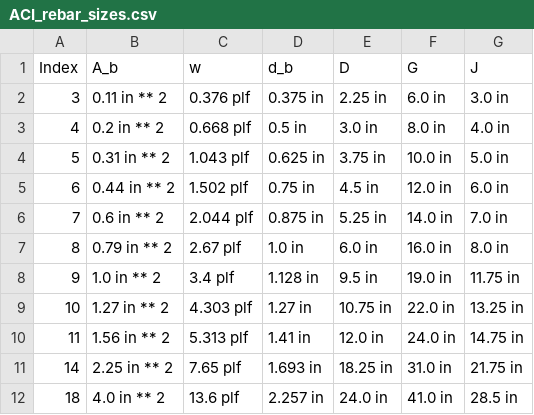
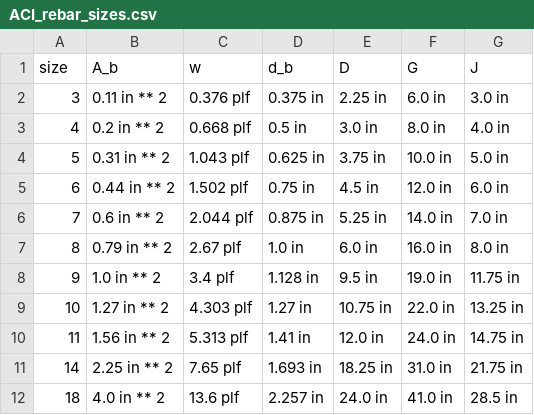
Before and after one commit to StructuralTools/StructuralTools, a CSV file: src/structuraltools/resources/ACI_rebar_sizes.csv, drawn as a sheet.

```diff
--- a/src/structuraltools/resources/ACI_rebar_sizes.csv
+++ b/src/structuraltools/resources/ACI_rebar_sizes.csv
@@ -1,2 +1,2 @@
-Index,A_b,w,d_b,D,G,J
+size,A_b,w,d_b,D,G,J
 3,0.11 in ** 2,0.376 plf,0.375 in,2.25 in,6.0 in,3.0 in
```
Also changed, not shown: src/structuraltools/resources/steel_materials.csv, 5 other files.
